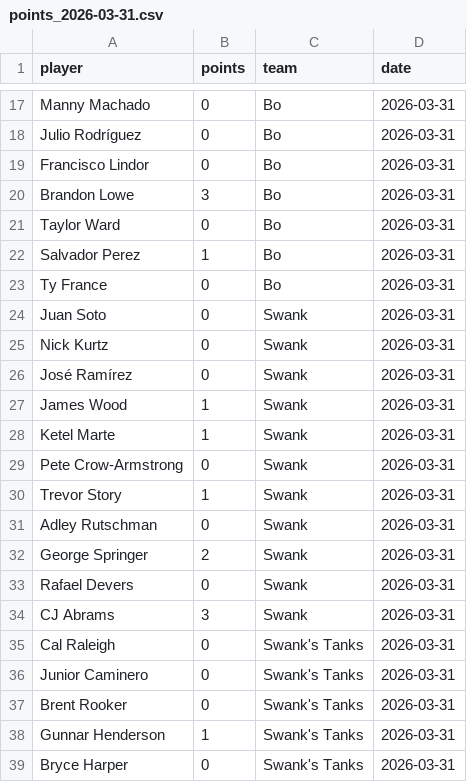
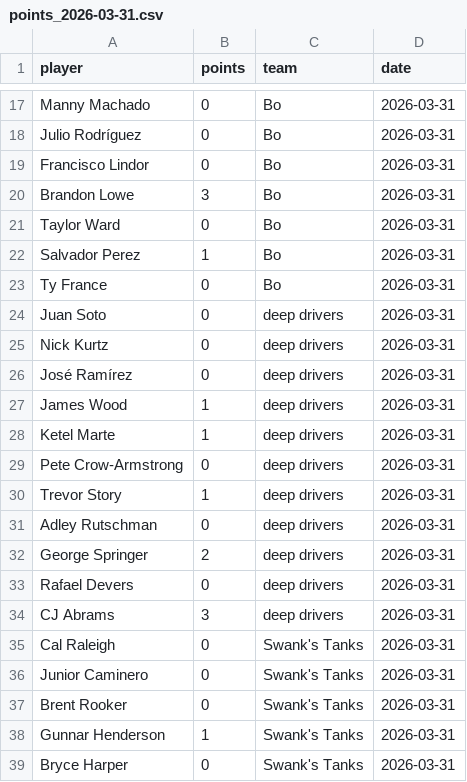
Before and after one commit to Dwq2002/Dingers, a CSV file: data/daily/points_2026-03-31.csv, drawn as a sheet; only a part is shown, gaps mark what is left out.

```diff
--- a/data/daily/points_2026-03-31.csv
+++ b/data/daily/points_2026-03-31.csv
@@ -23,13 +23,13 @@ Salvador Perez,1,Bo,2026-03-31
 Ty France,0,Bo,2026-03-31
-Juan Soto,0,Swank,2026-03-31
-Nick Kurtz,0,Swank,2026-03-31
-José Ramírez,0,Swank,2026-03-31
-James Wood,1,Swank,2026-03-31
-Ketel Marte,1,Swank,2026-03-31
-Pete Crow-Armstrong,0,Swank,2026-03-31
-Trevor Story,1,Swank,2026-03-31
-Adley Rutschman,0,Swank,2026-03-31
-George Springer,2,Swank,2026-03-31
-Rafael Devers,0,Swank,2026-03-31
-CJ Abrams,3,Swank,2026-03-31
+Juan Soto,0,deep drivers,2026-03-31
+Nick Kurtz,0,deep drivers,2026-03-31
+José Ramírez,0,deep drivers,2026-03-31
+James Wood,1,deep drivers,2026-03-31
+Ketel Marte,1,deep drivers,2026-03-31
+Pete Crow-Armstrong,0,deep drivers,2026-03-31
+Trevor Story,1,deep drivers,2026-03-31
+Adley Rutschman,0,deep drivers,2026-03-31
+George Springer,2,deep drivers,2026-03-31
+Rafael Devers,0,deep drivers,2026-03-31
+CJ Abrams,3,deep drivers,2026-03-31
 Cal Raleigh,0,Swank's Tanks,2026-03-31
```
Also changed, not shown: data/daily/latest.csv, 1 other file.
